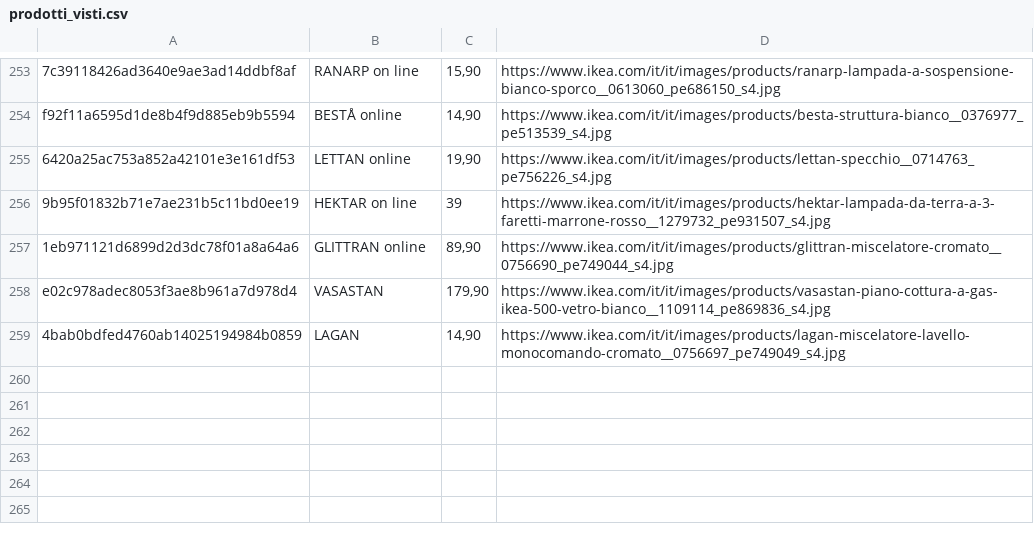
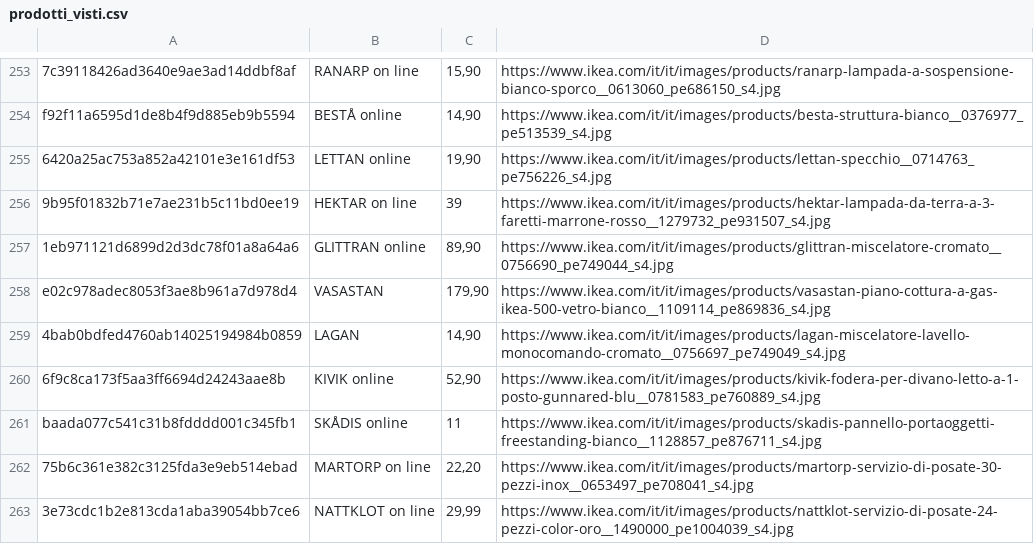
Before and after one commit to flanzuise00-tech/Ikea_NAP, a CSV file: prodotti_visti.csv, drawn as a sheet; only a part is shown, gaps mark what is left out.

```diff
--- a/prodotti_visti.csv
+++ b/prodotti_visti.csv
@@ -259 +259,5 @@ e02c978adec8053f3ae8b961a7d978d4,VASASTAN,"179,90",https://www.ikea.com/it/it/im
 4bab0bdfed4760ab14025194984b0859,LAGAN,"14,90",https://www.ikea.com/it/it/images/products/lagan-miscelatore-lavello-monocomando-cromato__0756697_pe749049_s4.jpg
+6f9c8ca173f5aa3ff6694d24243aae8b,KIVIK online,"52,90",https://www.ikea.com/it/it/images/products/kivik-fodera-per-divano-letto-a-1-posto-gunnared-blu__0781583_pe760889_s4.jpg
+baada077c541c31b8fdddd001c345fb1,SKÅDIS online,11,https://www.ikea.com/it/it/images/products/skadis-pannello-portaoggetti-freestanding-bianco__1128857_pe876711_s4.jpg
+75b6c361e382c3125fda3e9eb514ebad,MARTORP on line,"22,20",https://www.ikea.com/it/it/images/products/martorp-servizio-di-posate-30-pezzi-inox__0653497_pe708041_s4.jpg
+3e73cdc1b2e813cda1aba39054bb7ce6,NATTKLOT on line,"29,99",https://www.ikea.com/it/it/images/products/nattklot-servizio-di-posate-24-pezzi-color-oro__1490000_pe1004039_s4.jpg
```
